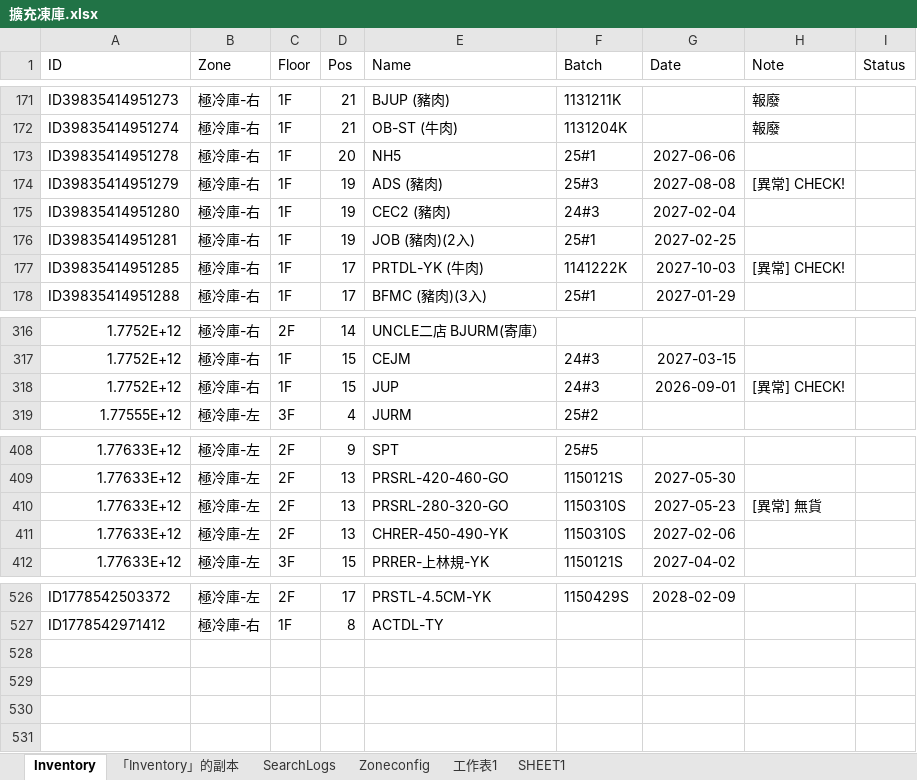
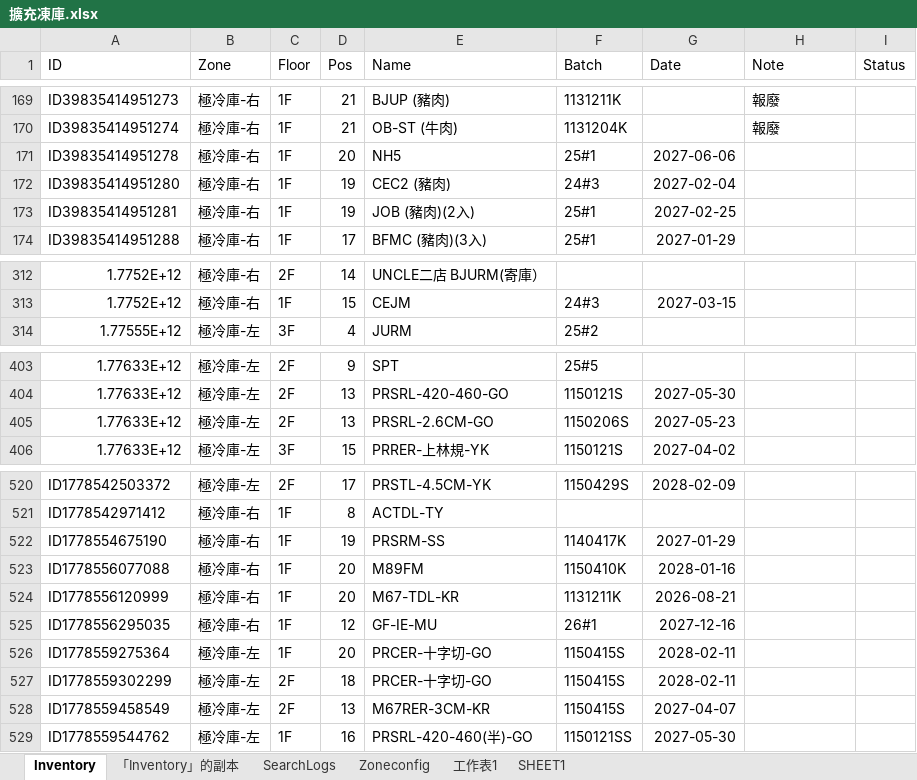
Before and after one commit to mingfonglpg-bit/-, an Excel workbook: 擴充凍庫.xlsx, sheet Inventory, drawn as a sheet; only a part is shown, gaps mark what is left out; values as stored, in another font and other column widths than the file's, no borders; charts and pictures not drawn; removed rows and columns are numbered as before the commit, all else as after; the diff covers the shown part only; the diff names each change by its address in the sheet, - before the commit and + after, or states it on an @@ line.

Commit message:
Add files via upload

```diff
--- a/擴充凍庫.xlsx (sheet Inventory)
+++ b/擴充凍庫.xlsx (sheet Inventory)
-row 174: ID39835414951279 | 極冷庫-右 | 1F | 19 | ADS (豬肉) | 25#3 | 2027-08-08 | [異常] CHECK!
-row 177: ID39835414951285 | 極冷庫-右 | 1F | 17 | PRTDL-YK (牛肉) | 1141222K | 2027-10-03 | [異常] CHECK!
-row 318: 1.7752E+12 | 極冷庫-右 | 1F | 15 | JUP | 24#3 | 2026-09-01 | [異常] CHECK!
-E405 (Name): PRSRL-280-320-GO
+E405 (Name): PRSRL-2.6CM-GO
-F405 (Batch): 1150310S
+F405 (Batch): 1150206S
-H405 (Note): [異常] 無貨
+H405 (Note): (empty)
-row 411: 1.77633E+12 | 極冷庫-左 | 2F | 13 | CHRER-450-490-YK | 1150310S | 2027-02-06
+row 522: ID1778554675190 | 極冷庫-右 | 1F | 19 | PRSRM-SS | 1140417K | 2027-01-29
+row 523: ID1778556077088 | 極冷庫-右 | 1F | 20 | M89FM | 1150410K | 2028-01-16
+row 524: ID1778556120999 | 極冷庫-右 | 1F | 20 | M67-TDL-KR | 1131211K | 2026-08-21
+row 525: ID1778556295035 | 極冷庫-右 | 1F | 12 | GF-IE-MU | 26#1 | 2027-12-16
+row 526: ID1778559275364 | 極冷庫-左 | 1F | 20 | PRCER-十字切-GO | 1150415S | 2028-02-11
+row 527: ID1778559302299 | 極冷庫-左 | 2F | 18 | PRCER-十字切-GO | 1150415S | 2028-02-11
+row 528: ID1778559458549 | 極冷庫-左 | 2F | 13 | M67RER-3CM-KR | 1150415S | 2027-04-07
+row 529: ID1778559544762 | 極冷庫-左 | 1F | 16 | PRSRL-420-460(半)-GO | 1150121SS | 2027-05-30
```
Also changed, not shown: 2 removed rows and 13 edited cells elsewhere in this sheet, sheet 「Inventory」的副本.
